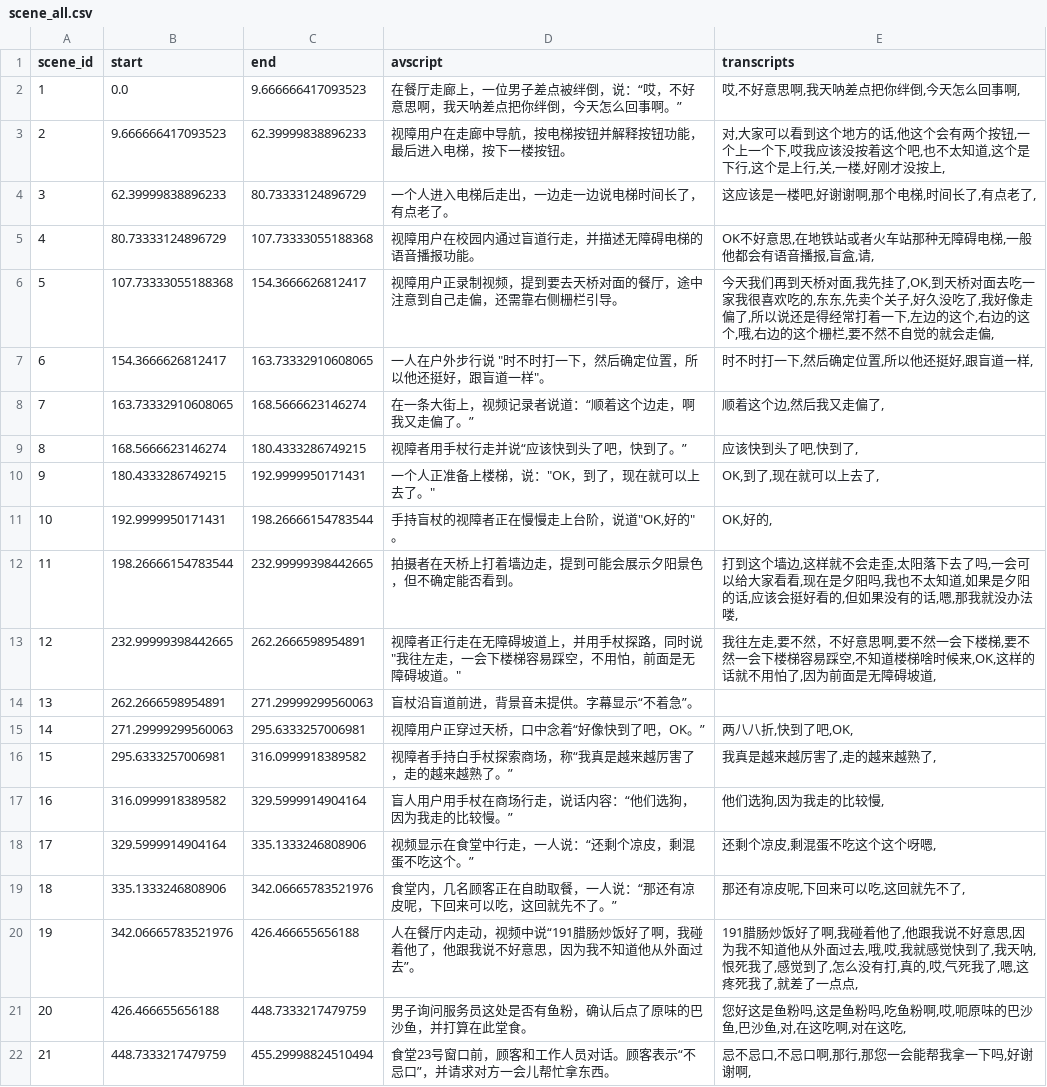
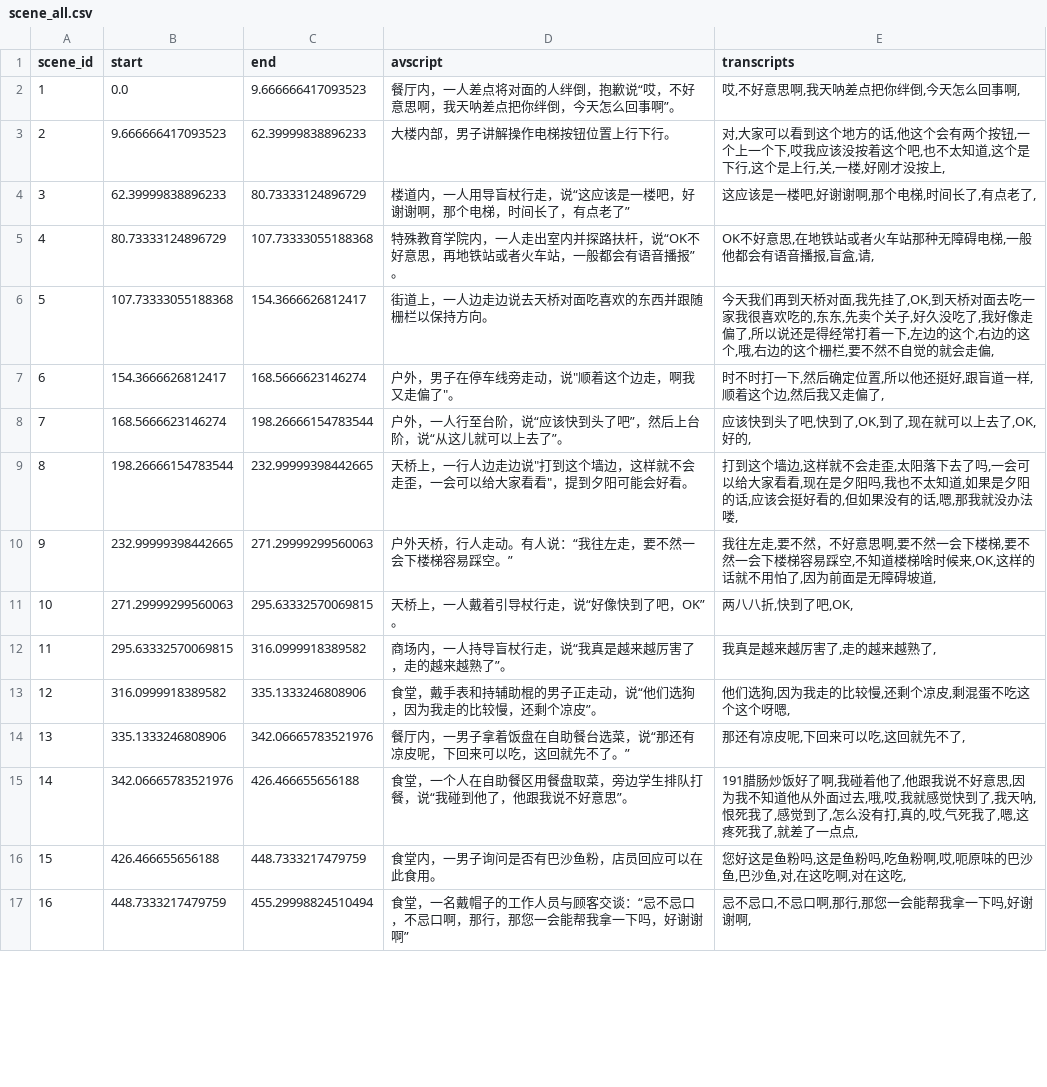
Before and after one commit to ShuchangXu/DanmuA11y_ios, a CSV file: DanmuA11y/video1/scene_all.csv, drawn as a sheet; only a part is shown; removed rows and columns are numbered as before the commit, all else as after; the diff covers the shown part only; the diff names each change by its address in the sheet, - before the commit and + after, or states it on an @@ line.

```diff
--- a/DanmuA11y/video1/scene_all.csv
+++ b/DanmuA11y/video1/scene_all.csv
-D2 (avscript): 在餐厅走廊上，一位男子差点被绊倒，说：“哎，不好意思啊，我天呐差点把你绊倒，今天怎么回事啊。”
+D2 (avscript): 餐厅内，一人差点将对面的人绊倒，抱歉说“哎，不好意思啊，我天呐差点把你绊倒，今天怎么回事啊”。
-D3 (avscript): 视障用户在走廊中导航，按电梯按钮并解释按钮功能，最后进入电梯，按下一楼按钮。
+D3 (avscript): 大楼内部，男子讲解操作电梯按钮位置上行下行。
-D4 (avscript): 一个人进入电梯后走出，一边走一边说电梯时间长了，有点老了。
+D4 (avscript): 楼道内，一人用导盲杖行走，说“这应该是一楼吧，好谢谢啊，那个电梯，时间长了，有点老了”
-D5 (avscript): 视障用户在校园内通过盲道行走，并描述无障碍电梯的语音播报功能。
+D5 (avscript): 特殊教育学院内，一人走出室内并探路扶杆，说“OK不好意思，再地铁站或者火车站，一般都会有语音播报”。
-D6 (avscript): 视障用户正录制视频，提到要去天桥对面的餐厅，途中注意到自己走偏，还需靠右侧栅栏引导。
+D6 (avscript): 街道上，一人边走边说去天桥对面吃喜欢的东西并跟随栅栏以保持方向。
-C7 (end): 163.73332910608065
+C7 (end): 168.5666623146274
-D7 (avscript): 一人在户外步行说 "时不时打一下，然后确定位置，所以他还挺好，跟盲道一样"。
+D7 (avscript): 户外，男子在停车线旁走动，说"顺着这个边走，啊我又走偏了"。
-E7 (transcripts): 时不时打一下,然后确定位置,所以他还挺好,跟盲道一样,
+E7 (transcripts): 时不时打一下,然后确定位置,所以他还挺好,跟盲道一样,顺着这个边,然后我又走偏了,
-row 8: 7 | 163.73332910608065 | 168.5666623146274 | 在一条大街上，视频记录者说道：“顺着这个边走，啊我又走偏了。” | 顺着这个边,然后我又走偏了,
@@ column A (scene_id) renumbered between rows 8 and 29 @@
-C8 (end): 180.4333286749215
+C8 (end): 198.26666154783544
-D8 (avscript): 视障者用手杖行走并说“应该快到头了吧，快到了。”
+D8 (avscript): 户外，一人行至台阶，说“应该快到头了吧”，然后上台阶，说“从这儿就可以上去了”。
-E8 (transcripts): 应该快到头了吧,快到了,
+E8 (transcripts): 应该快到头了吧,快到了,OK,到了,现在就可以上去了,OK,好的,
-row 10: 9 | 180.4333286749215 | 192.9999950171431 | 一个人正准备上楼梯，说："OK，到了，现在就可以上去了。" | OK,到了,现在就可以上去了,
-row 11: 10 | 192.9999950171431 | 198.26666154783544 | 手持盲杖的视障者正在慢慢走上台阶，说道"OK,好的"。 | OK,好的,
-D9 (avscript): 拍摄者在天桥上打着墙边走，提到可能会展示夕阳景色，但不确定能否看到。
+D9 (avscript): 天桥上，一行人边走边说"打到这个墙边，这样就不会走歪，一会可以给大家看看"，提到夕阳可能会好看。
-C10 (end): 262.2666598954891
+C10 (end): 271.29999299560063
-D10 (avscript): 视障者正行走在无障碍坡道上，并用手杖探路，同时说"我往左走，一会下楼梯容易踩空，不用怕，前面是无障碍坡道。"
+D10 (avscript): 户外天桥，行人走动。有人说：“我往左走，要不然一会下楼梯容易踩空。”
-row 14: 13 | 262.2666598954891 | 271.29999299560063 | 盲杖沿盲道前进，背景音未提供。字幕显示“不着急”。
-C11 (end): 295.6333257006981
+C11 (end): 295.63332570069815
-D11 (avscript): 视障用户正穿过天桥，口中念着“好像快到了吧，OK。”
+D11 (avscript): 天桥上，一人戴着引导杖行走，说“好像快到了吧，OK”。
-B12 (start): 295.6333257006981
+B12 (start): 295.63332570069815
-D12 (avscript): 视障者手持白手杖探索商场，称“我真是越来越厉害了，走的越来越熟了。”
+D12 (avscript): 商场内，一人持导盲杖行走，说“我真是越来越厉害了，走的越来越熟了”。
-C13 (end): 329.5999914904164
+C13 (end): 335.1333246808906
-D13 (avscript): 盲人用户用手杖在商场行走，说话内容：“他们选狗，因为我走的比较慢。”
+D13 (avscript): 食堂，戴手表和持辅助棍的男子正走动，说“他们选狗，因为我走的比较慢，还剩个凉皮”。
-E13 (transcripts): 他们选狗,因为我走的比较慢,
+E13 (transcripts): 他们选狗,因为我走的比较慢,还剩个凉皮,剩混蛋不吃这个这个呀嗯,
-row 18: 17 | 329.5999914904164 | 335.1333246808906 | 视频显示在食堂中行走，一人说：“还剩个凉皮，剩混蛋不吃这个。” | 还剩个凉皮,剩混蛋不吃这个这个呀嗯,
-D14 (avscript): 食堂内，几名顾客正在自助取餐，一人说：“那还有凉皮呢，下回来可以吃，这回就先不了。”
+D14 (avscript): 餐厅内，一男子拿着饭盘在自助餐台选菜，说“那还有凉皮呢，下回来可以吃，这回就先不了。”
-D15 (avscript): 人在餐厅内走动，视频中说“191腊肠炒饭好了啊，我碰着他了，他跟我说不好意思，因为我不知道他从外面过去”。
+D15 (avscript): 食堂，一个人在自助餐区用餐盘取菜，旁边学生排队打餐，说“我碰到他了，他跟我说不好意思”。
-D16 (avscript): 男子询问服务员这处是否有鱼粉，确认后点了原味的巴沙鱼，并打算在此堂食。
+D16 (avscript): 食堂内，一男子询问是否有巴沙鱼粉，店员回应可以在此食用。
-D17 (avscript): 食堂23号窗口前，顾客和工作人员对话。顾客表示“不忌口”，并请求对方一会儿帮忙拿东西。
+D17 (avscript): 食堂，一名戴帽子的工作人员与顾客交谈：“忌不忌口，不忌口啊，那行，那您一会能帮我拿一下吗，好谢谢啊”
```
Also changed, not shown: 13 removed rows and 29 edited cells elsewhere in this file, DanmuA11y/video1/danmu.csv, DanmuA11y/video1/l2.csv, 15 other files.
